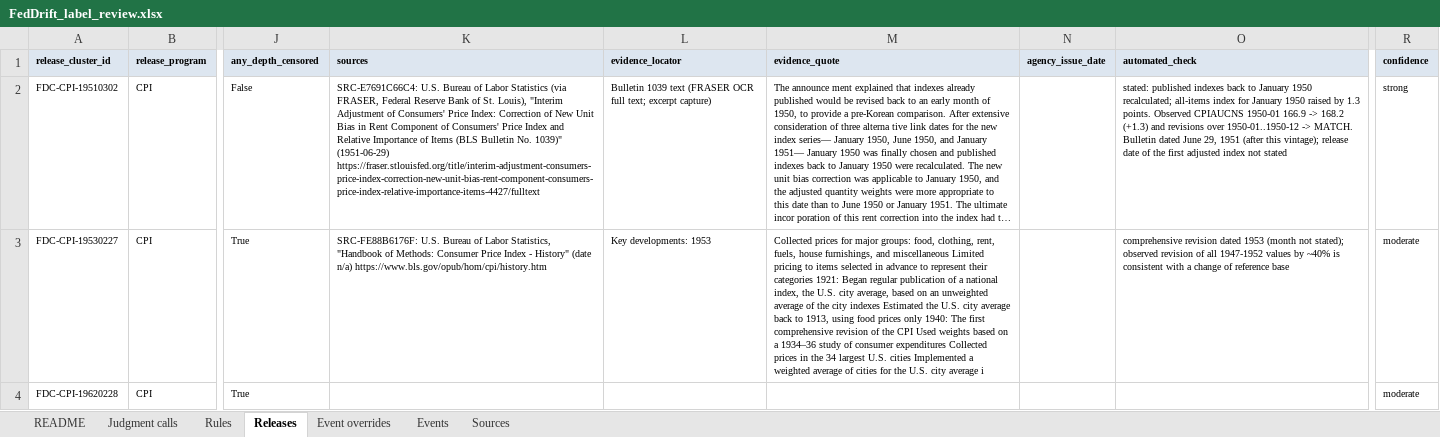
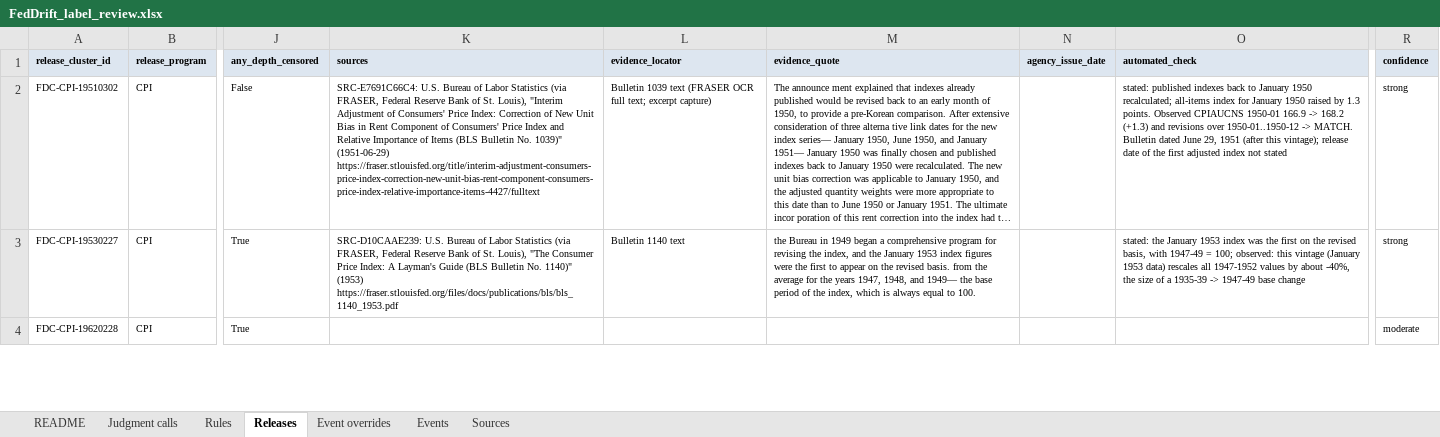
Before and after one commit to TosinClement/feddrift, an Excel workbook: labels/review/FedDrift_label_review.xlsx, sheet Releases, drawn as a sheet; only a part is shown, gaps mark what is left out; long unchanged cells end in …; values as stored, in another font and other column widths than the file's, no borders; the diff covers the shown part only; the diff names each change by its address in the sheet, - before the commit and + after, or states it on an @@ line.

```diff
--- a/labels/review/FedDrift_label_review.xlsx (sheet Releases)
+++ b/labels/review/FedDrift_label_review.xlsx (sheet Releases)
-K3 (sources): SRC-FE88B6176F: U.S. Bureau of Labor Statistics, "Handbook of Methods: Consumer Price Index - History" (date n/a) https://www.bls.gov/opub/hom/cpi/history.htm
+K3 (sources): SRC-D10CAAE239: U.S. Bureau of Labor Statistics (via FRASER, Federal Reserve Bank of St. Louis), "The Consumer Price Index: A Layman's Guide (BLS Bulletin No. 1140)" (1953) https://fraser.stlouisfed.org/files/docs/publications/bls/bls_1140_1953.pdf
-L3 (evidence_locator): Key developments: 1953
+L3 (evidence_locator): Bulletin 1140 text
-M3 (evidence_quote): Collected prices for major groups: food, clothing, rent, fuels, house furnishings, and miscellaneous Limited pricing to items selected in advance to represent their categories 1921: Began regular publication of a national index, the U.S. city average, based on an unweighted average of the city indexes Estimated the U.S. city average back to 1913, using food prices only 1940: The first comprehensive revision of the CPI Used weights based on a 1934–36 study of consumer expenditures Collected prices in the 34 largest U.S. cities Implemented a weighted average of cities for the U.S. city average i
+M3 (evidence_quote): the Bureau in 1949 began a comprehensive program for revising the index, and the January 1953 index figures were the first to appear on the revised basis. from the average for the years 1947, 1948, and 1949— the base period of the index, which is always equal to 100.
-O3 (automated_check): comprehensive revision dated 1953 (month not stated); observed revision of all 1947-1952 values by ~40% is consistent with a change of reference base
+O3 (automated_check): stated: the January 1953 index was the first on the revised basis, with 1947-49 = 100; observed: this vintage (January 1953 data) rescales all 1947-1952 values by about -40%, the size of a 1935-39 -> 1947-49 base change
-R3 (confidence): moderate
+R3 (confidence): strong
```
Also changed, not shown: 17 edited cells elsewhere in this sheet, sheet Sources, 9 other files.
